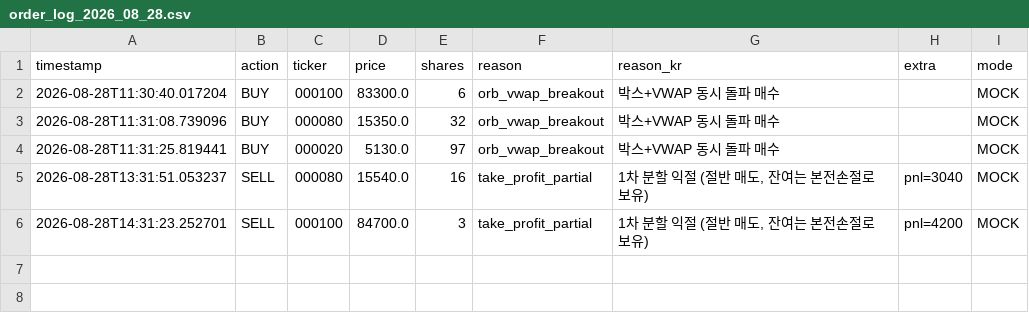
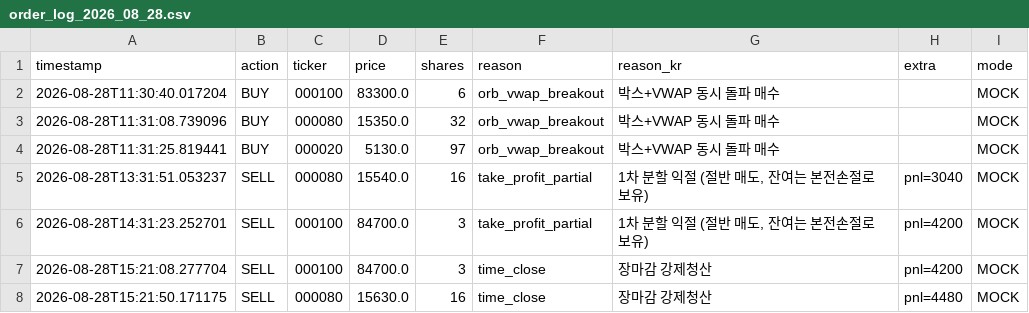
Before and after one commit to mypride5315/stocktraining, a CSV file: Order/order_log_2026_08_28.csv, drawn as a sheet.

```diff
--- a/Order/order_log_2026_08_28.csv
+++ b/Order/order_log_2026_08_28.csv
@@ -6 +6,3 @@
 2026-08-28T14:31:23.252701,SELL,000100,84700.0,3,take_profit_partial,"1차 분할 익절 (절반 매도, 잔여는 본전손절로 보유)",pnl=4200,MOCK
+2026-08-28T15:21:08.277704,SELL,000100,84700.0,3,time_close,장마감 강제청산,pnl=4200,MOCK
+2026-08-28T15:21:50.171175,SELL,000080,15630.0,16,time_close,장마감 강제청산,pnl=4480,MOCK
```
Also changed, not shown: 2 other files.
